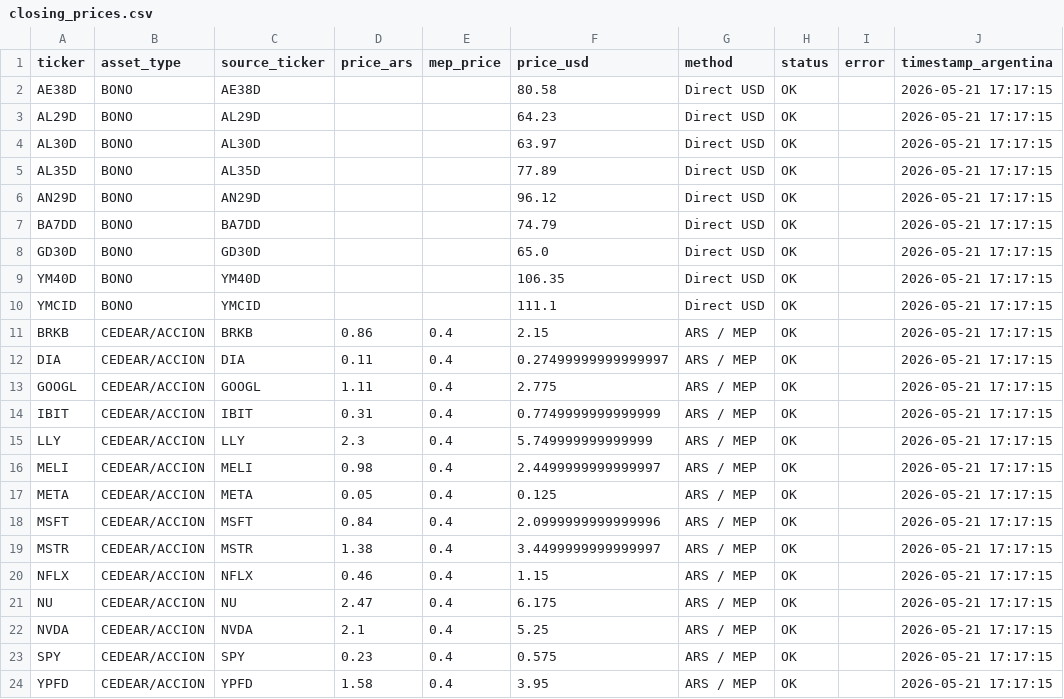
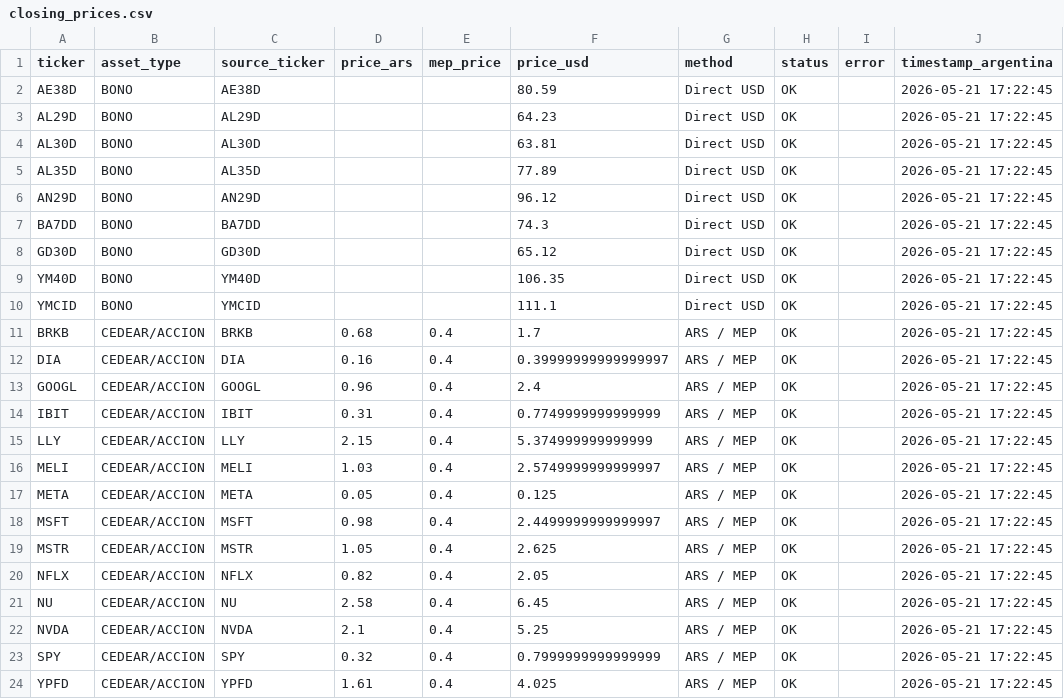
Before and after one commit to Decas/precio_activos, a CSV file: closing_prices.csv, drawn as a sheet.

```diff
--- a/closing_prices.csv
+++ b/closing_prices.csv
@@ -1,24 +1,24 @@
 ticker,asset_type,source_ticker,price_ars,mep_price,price_usd,method,status,error,timestamp_argentina
-AE38D,BONO,AE38D,,,80.58,Direct USD,OK,,2026-05-21 17:17:15
-AL29D,BONO,AL29D,,,64.23,Direct USD,OK,,2026-05-21 17:17:15
-AL30D,BONO,AL30D,,,63.97,Direct USD,OK,,2026-05-21 17:17:15
-AL35D,BONO,AL35D,,,77.89,Direct USD,OK,,2026-05-21 17:17:15
-AN29D,BONO,AN29D,,,96.12,Direct USD,OK,,2026-05-21 17:17:15
-BA7DD,BONO,BA7DD,,,74.79,Direct USD,OK,,2026-05-21 17:17:15
-GD30D,BONO,GD30D,,,65.0,Direct USD,OK,,2026-05-21 17:17:15
-YM40D,BONO,YM40D,,,106.35,Direct USD,OK,,2026-05-21 17:17:15
-YMCID,BONO,YMCID,,,111.1,Direct USD,OK,,2026-05-21 17:17:15
-BRKB,CEDEAR/ACCION,BRKB,0.86,0.4,2.15,ARS / MEP,OK,,2026-05-21 17:17:15
-DIA,CEDEAR/ACCION,DIA,0.11,0.4,0.27499999999999997,ARS / MEP,OK,,2026-05-21 17:17:15
-GOOGL,CEDEAR/ACCION,GOOGL,1.11,0.4,2.775,ARS / MEP,OK,,2026-05-21 17:17:15
-IBIT,CEDEAR/ACCION,IBIT,0.31,0.4,0.7749999999999999,ARS / MEP,OK,,2026-05-21 17:17:15
-LLY,CEDEAR/ACCION,LLY,2.3,0.4,5.749999999999999,ARS / MEP,OK,,2026-05-21 17:17:15
-MELI,CEDEAR/ACCION,MELI,0.98,0.4,2.4499999999999997,ARS / MEP,OK,,2026-05-21 17:17:15
-META,CEDEAR/ACCION,META,0.05,0.4,0.125,ARS / MEP,OK,,2026-05-21 17:17:15
-MSFT,CEDEAR/ACCION,MSFT,0.84,0.4,2.0999999999999996,ARS / MEP,OK,,2026-05-21 17:17:15
-MSTR,CEDEAR/ACCION,MSTR,1.38,0.4,3.4499999999999997,ARS / MEP,OK,,2026-05-21 17:17:15
-NFLX,CEDEAR/ACCION,NFLX,0.46,0.4,1.15,ARS / MEP,OK,,2026-05-21 17:17:15
-NU,CEDEAR/ACCION,NU,2.47,0.4,6.175,ARS / MEP,OK,,2026-05-21 17:17:15
-NVDA,CEDEAR/ACCION,NVDA,2.1,0.4,5.25,ARS / MEP,OK,,2026-05-21 17:17:15
-SPY,CEDEAR/ACCION,SPY,0.23,0.4,0.575,ARS / MEP,OK,,2026-05-21 17:17:15
-YPFD,CEDEAR/ACCION,YPFD,1.58,0.4,3.95,ARS / MEP,OK,,2026-05-21 17:17:15
+AE38D,BONO,AE38D,,,80.59,Direct USD,OK,,2026-05-21 17:22:45
+AL29D,BONO,AL29D,,,64.23,Direct USD,OK,,2026-05-21 17:22:45
+AL30D,BONO,AL30D,,,63.81,Direct USD,OK,,2026-05-21 17:22:45
+AL35D,BONO,AL35D,,,77.89,Direct USD,OK,,2026-05-21 17:22:45
+AN29D,BONO,AN29D,,,96.12,Direct USD,OK,,2026-05-21 17:22:45
+BA7DD,BONO,BA7DD,,,74.3,Direct USD,OK,,2026-05-21 17:22:45
+GD30D,BONO,GD30D,,,65.12,Direct USD,OK,,2026-05-21 17:22:45
+YM40D,BONO,YM40D,,,106.35,Direct USD,OK,,2026-05-21 17:22:45
+YMCID,BONO,YMCID,,,111.1,Direct USD,OK,,2026-05-21 17:22:45
+BRKB,CEDEAR/ACCION,BRKB,0.68,0.4,1.7,ARS / MEP,OK,,2026-05-21 17:22:45
+DIA,CEDEAR/ACCION,DIA,0.16,0.4,0.39999999999999997,ARS / MEP,OK,,2026-05-21 17:22:45
+GOOGL,CEDEAR/ACCION,GOOGL,0.96,0.4,2.4,ARS / MEP,OK,,2026-05-21 17:22:45
+IBIT,CEDEAR/ACCION,IBIT,0.31,0.4,0.7749999999999999,ARS / MEP,OK,,2026-05-21 17:22:45
+LLY,CEDEAR/ACCION,LLY,2.15,0.4,5.374999999999999,ARS / MEP,OK,,2026-05-21 17:22:45
+MELI,CEDEAR/ACCION,MELI,1.03,0.4,2.5749999999999997,ARS / MEP,OK,,2026-05-21 17:22:45
+META,CEDEAR/ACCION,META,0.05,0.4,0.125,ARS / MEP,OK,,2026-05-21 17:22:45
+MSFT,CEDEAR/ACCION,MSFT,0.98,0.4,2.4499999999999997,ARS / MEP,OK,,2026-05-21 17:22:45
+MSTR,CEDEAR/ACCION,MSTR,1.05,0.4,2.625,ARS / MEP,OK,,2026-05-21 17:22:45
+NFLX,CEDEAR/ACCION,NFLX,0.82,0.4,2.05,ARS / MEP,OK,,2026-05-21 17:22:45
+NU,CEDEAR/ACCION,NU,2.58,0.4,6.45,ARS / MEP,OK,,2026-05-21 17:22:45
+NVDA,CEDEAR/ACCION,NVDA,2.1,0.4,5.25,ARS / MEP,OK,,2026-05-21 17:22:45
+SPY,CEDEAR/ACCION,SPY,0.32,0.4,0.7999999999999999,ARS / MEP,OK,,2026-05-21 17:22:45
+YPFD,CEDEAR/ACCION,YPFD,1.61,0.4,4.025,ARS / MEP,OK,,2026-05-21 17:22:45
```
